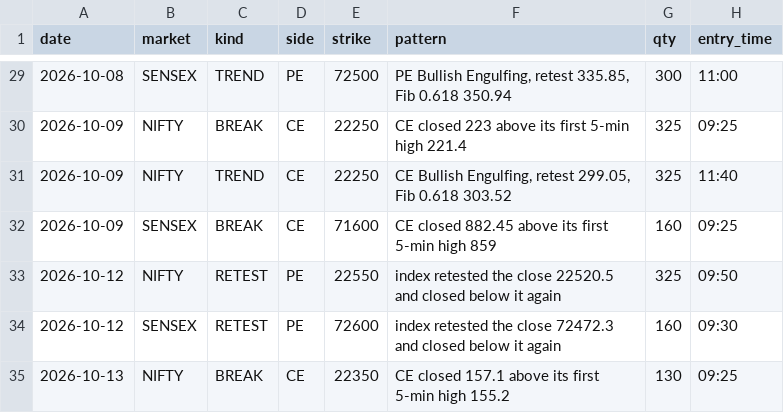
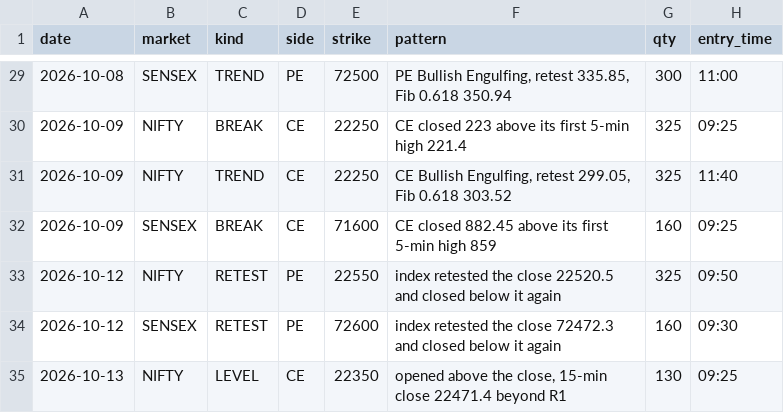
Before and after one commit to Jdingara/share_market_bava, a CSV file: history/hlc/trades.csv, drawn as a sheet; only a part is shown, gaps mark what is left out; the diff names each change by its address in the sheet, - before the commit and + after, or states it on an @@ line.

```diff
--- a/history/hlc/trades.csv
+++ b/history/hlc/trades.csv
-C35 (kind): BREAK
+C35 (kind): LEVEL
-F35 (pattern): CE closed 157.1 above its first 5-min high 155.2
+F35 (pattern): opened above the close, 15-min close 22471.4 beyond R1
```
Also changed, not shown: history/days.csv, history/hlc/days.csv, 7 other files.
